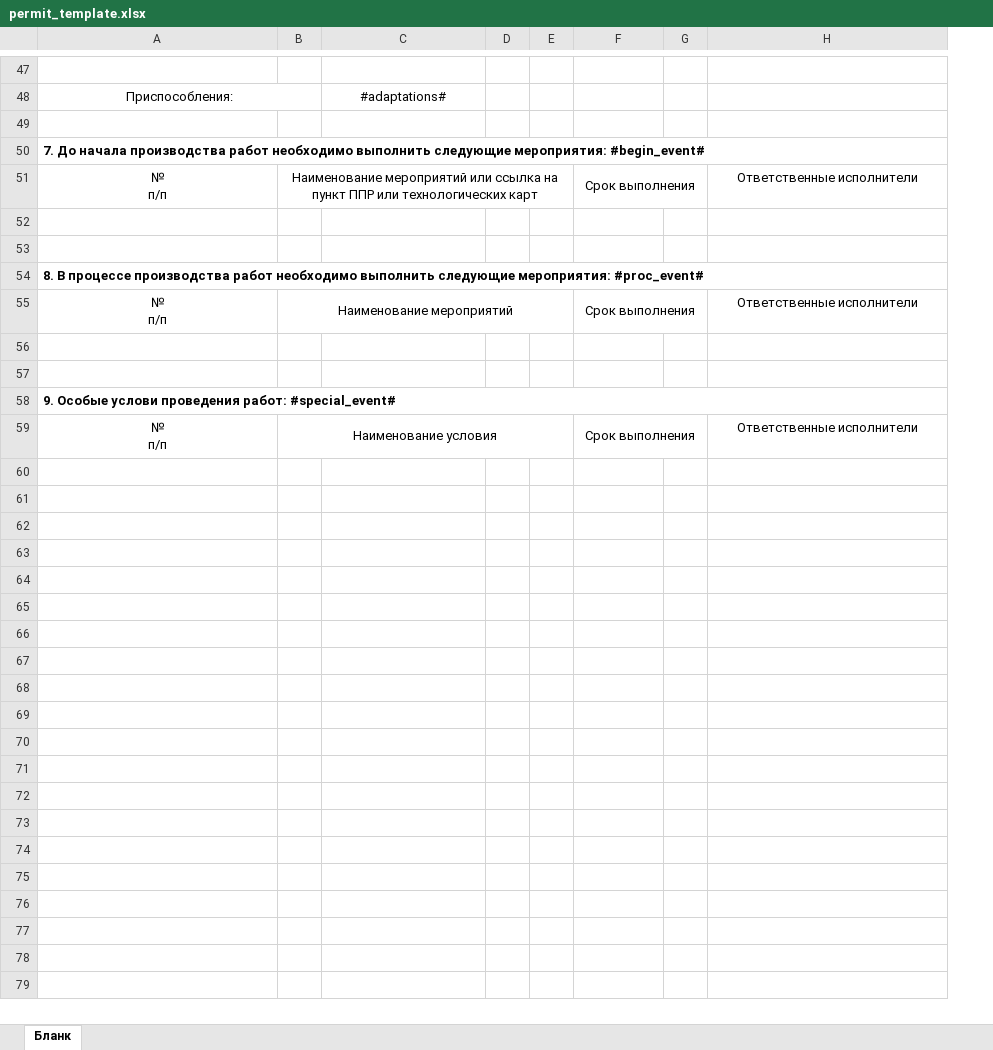
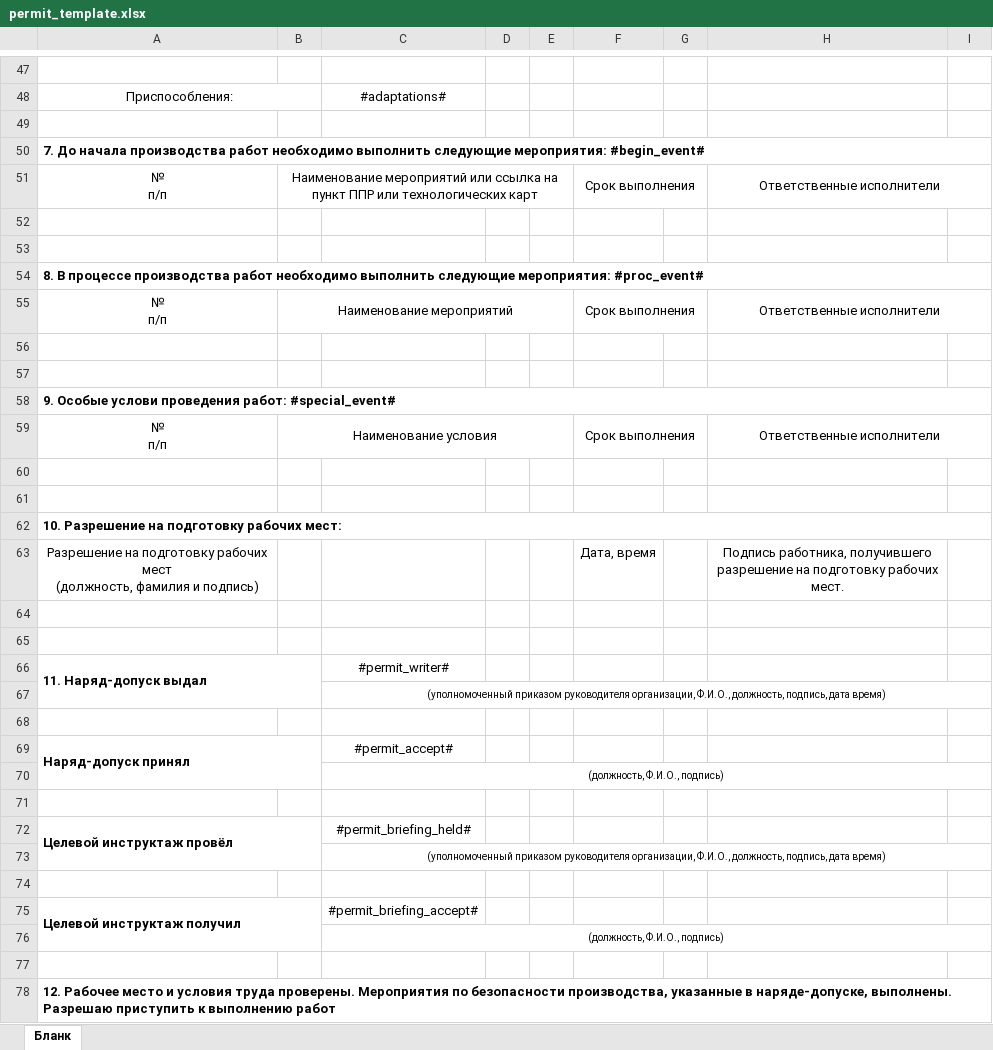
Before and after one commit to danilovEY/Work-permit, an Excel workbook: template/permit_template.xlsx, sheet Бланк, drawn as a sheet; only a part is shown, gaps mark what is left out; values as stored, in another font and other column widths than the file's, no borders; removed rows and columns are numbered as before the commit, all else as after; ↵ is a line break in a cell; the diff covers the shown part only; the diff names each change by its address in the sheet, - before the commit and + after, or states it on an @@ line.

Commit message:
Edit template.

```diff
--- a/template/permit_template.xlsx (sheet Бланк)
+++ b/template/permit_template.xlsx (sheet Бланк)
-column E, empty
+column E, empty
+column I, empty
+H51:I51 merged
+H55:I55 merged
+H59:I59 merged
+row 60: (empty)
+row 61: (empty)
+row 62: 10. Разрешение на подготовку рабочих мест:
+row 63: Разрешение на подготовку рабочих мест ↵ (должность, фамилия и подпись) |  |  |  |  | Дата, время |  | Подпись работника, получившего разрешение на подготовку рабочих мест.
+row 64: (empty)
+row 65: (empty)
+row 66: 11. Наряд-допуск выдал |  | #permit_writer#
+row 67:  |  | (уполномоченный приказом руководителя организации, Ф.И.О., должность, подпись, дата время)
+row 68: (empty)
+row 69: Наряд-допуск принял |  | #permit_accept#
+row 70:  |  | (должность, Ф.И.О., подпись)
+row 71: (empty)
+row 72: Целевой инструктаж провёл |  | #permit_briefing_held#
+row 73:  |  | (уполномоченный приказом руководителя организации, Ф.И.О., должность, подпись, дата время)
+row 74: (empty)
+row 75: Целевой инструктаж получил |  | #permit_briefing_accept#
+row 76:  |  | (должность, Ф.И.О., подпись)
+row 77: (empty)
+row 78: 12. Рабочее место и условия труда проверены. Мероприятия по безопасности производства, указанные в наряде-допуске, выполнены. Разрешаю приступить к выполнению работ
```
Also changed, not shown: 29 added rows elsewhere in this sheet, 4 other files.
